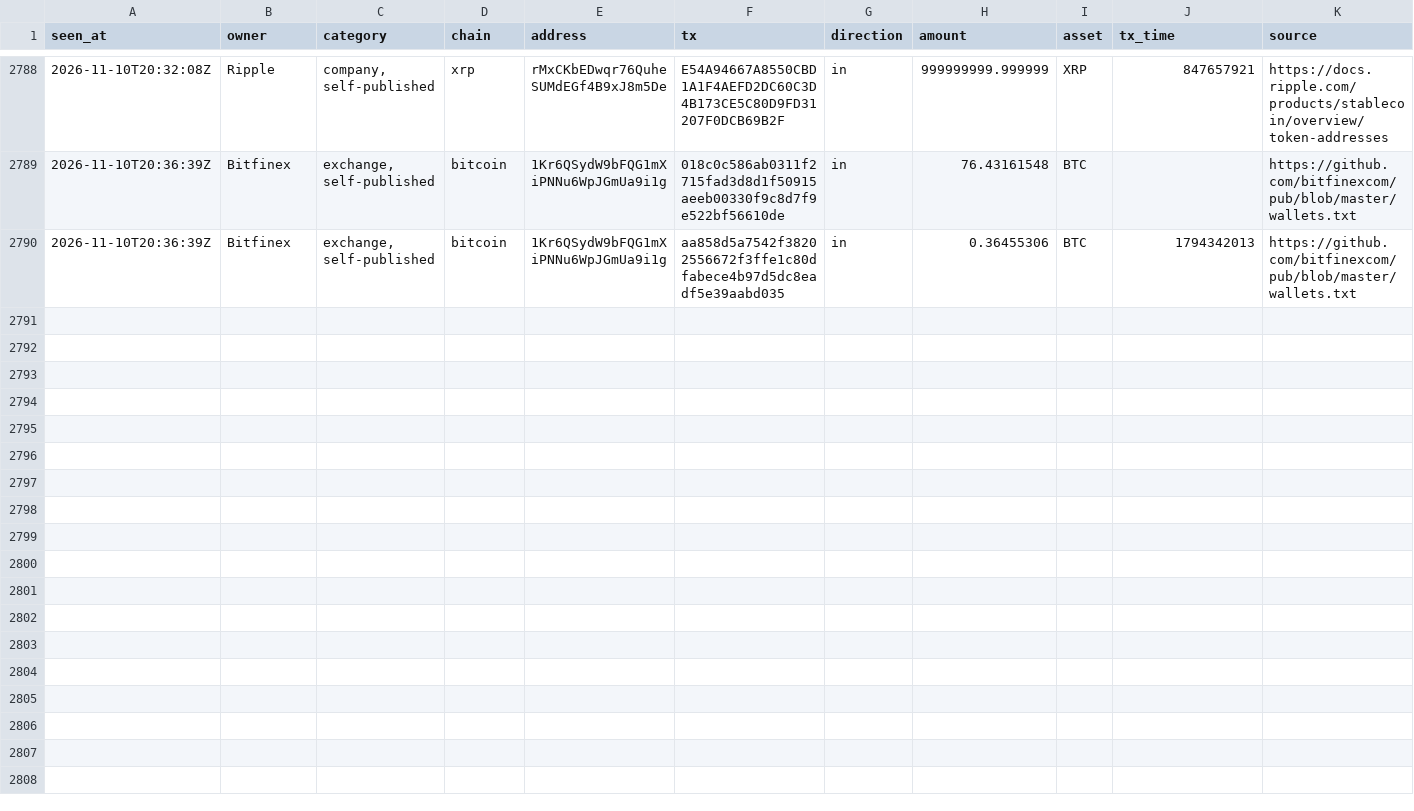
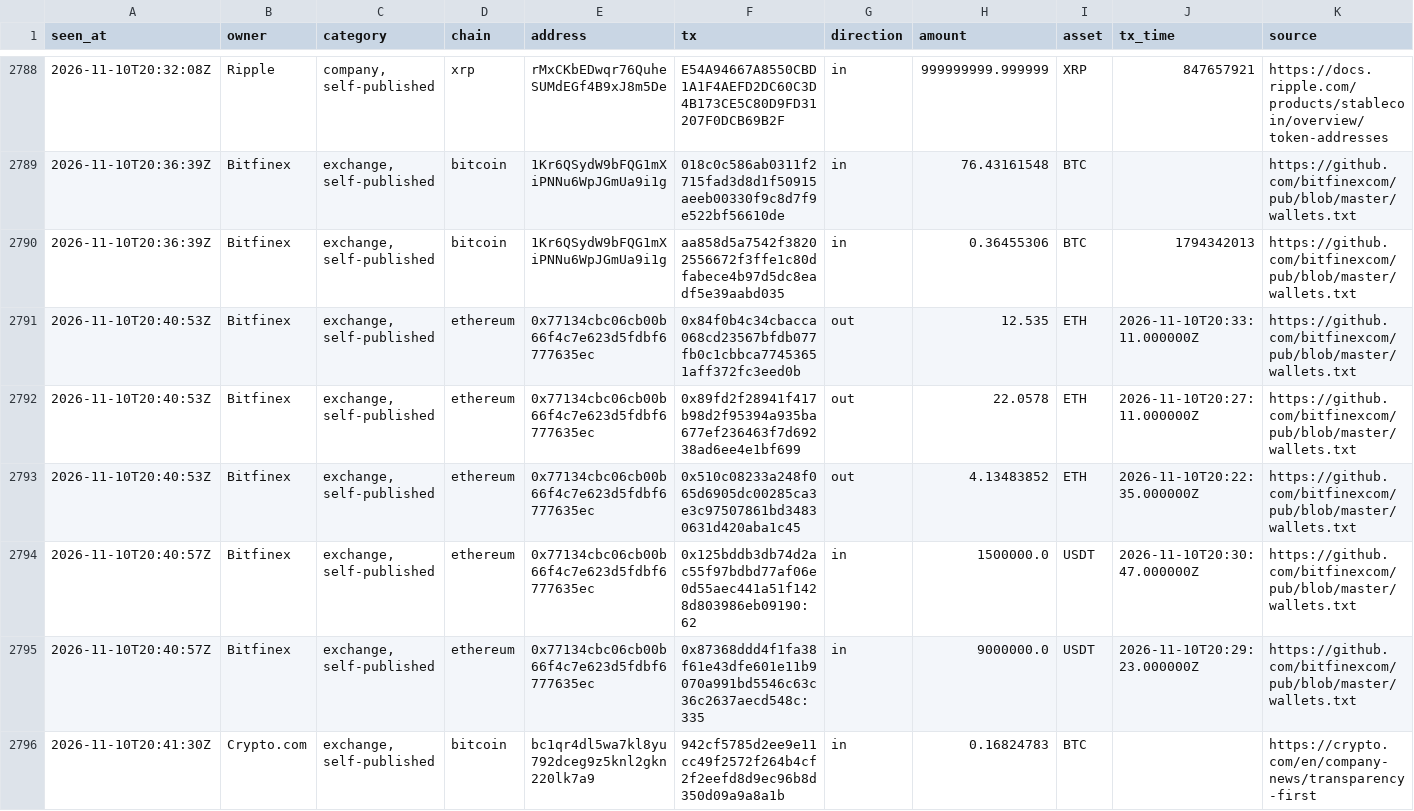
Before and after one commit to hpintojr/crypto-scanner, a CSV file: data/wallet-moves.csv, drawn as a sheet; only a part is shown, gaps mark what is left out.

```diff
--- a/data/wallet-moves.csv
+++ b/data/wallet-moves.csv
@@ -2790 +2790,7 @@ seen_at,owner,category,chain,address,tx,direction,amount,asset,tx_time,source
 2026-11-10T20:36:39Z,Bitfinex,"exchange, self-published",bitcoin,1Kr6QSydW9bFQG1mXiPNNu6WpJGmUa9i1g,aa858d5a7542f38202556672f3ffe1c80dfabece4b97d5dc8eadf5e39aabd035,in,0.36455306,BTC,1794342013,https://github.com/bitfinexcom/pub/blob/master/wallets.txt
+2026-11-10T20:40:53Z,Bitfinex,"exchange, self-published",ethereum,0x77134cbc06cb00b66f4c7e623d5fdbf6777635ec,0x84f0b4c34cbacca068cd23567bfdb077fb0c1cbbca77453651aff372fc3eed0b,out,12.535,ETH,2026-11-10T20:33:11.000000Z,https://github.com/bitfinexcom/pub/blob/master/wallets.txt
+2026-11-10T20:40:53Z,Bitfinex,"exchange, self-published",ethereum,0x77134cbc06cb00b66f4c7e623d5fdbf6777635ec,0x89fd2f28941f417b98d2f95394a935ba677ef236463f7d69238ad6ee4e1bf699,out,22.0578,ETH,2026-11-10T20:27:11.000000Z,https://github.com/bitfinexcom/pub/blob/master/wallets.txt
+2026-11-10T20:40:53Z,Bitfinex,"exchange, self-published",ethereum,0x77134cbc06cb00b66f4c7e623d5fdbf6777635ec,0x510c08233a248f065d6905dc00285ca3e3c97507861bd34830631d420aba1c45,out,4.13483852,ETH,2026-11-10T20:22:35.000000Z,https://github.com/bitfinexcom/pub/blob/master/wallets.txt
+2026-11-10T20:40:57Z,Bitfinex,"exchange, self-published",ethereum,0x77134cbc06cb00b66f4c7e623d5fdbf6777635ec,0x125bddb3db74d2ac55f97bdbd77af06e0d55aec441a51f1428d803986eb09190:62,in,1500000.0,USDT,2026-11-10T20:30:47.000000Z,https://github.com/bitfinexcom/pub/blob/master/wallets.txt
+2026-11-10T20:40:57Z,Bitfinex,"exchange, self-published",ethereum,0x77134cbc06cb00b66f4c7e623d5fdbf6777635ec,0x87368ddd4f1fa38f61e43dfe601e11b9070a991bd5546c63c36c2637aecd548c:335,in,9000000.0,USDT,2026-11-10T20:29:23.000000Z,https://github.com/bitfinexcom/pub/blob/master/wallets.txt
+2026-11-10T20:41:30Z,Crypto.com,"exchange, self-published",bitcoin,bc1qr4dl5wa7kl8yu792dceg9z5knl2gkn220lk7a9,942cf5785d2ee9e11cc49f2572f264b4cf2f2eefd8d9ec96b8d350d09a9a8a1b,in,0.16824783,BTC,,https://crypto.com/en/company-news/transparency-first
```
Also changed, not shown: data/outcomes.csv, data/sim-equity.csv, 5 other files.
